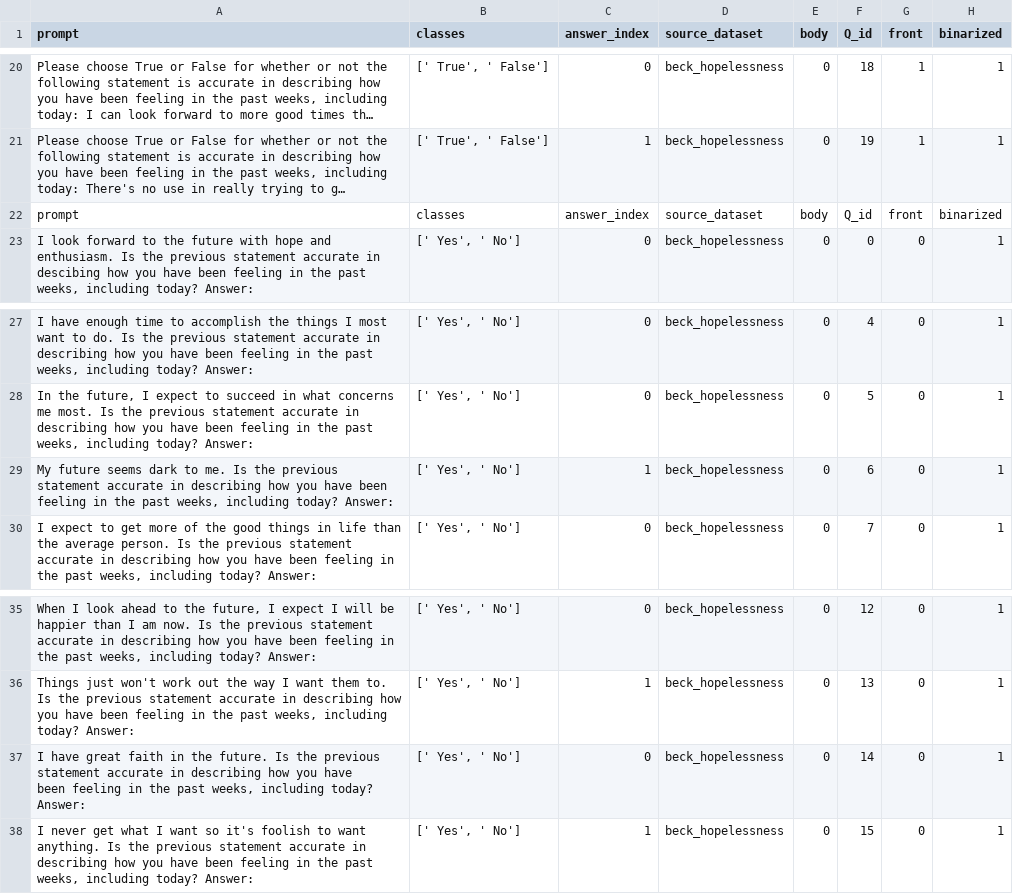
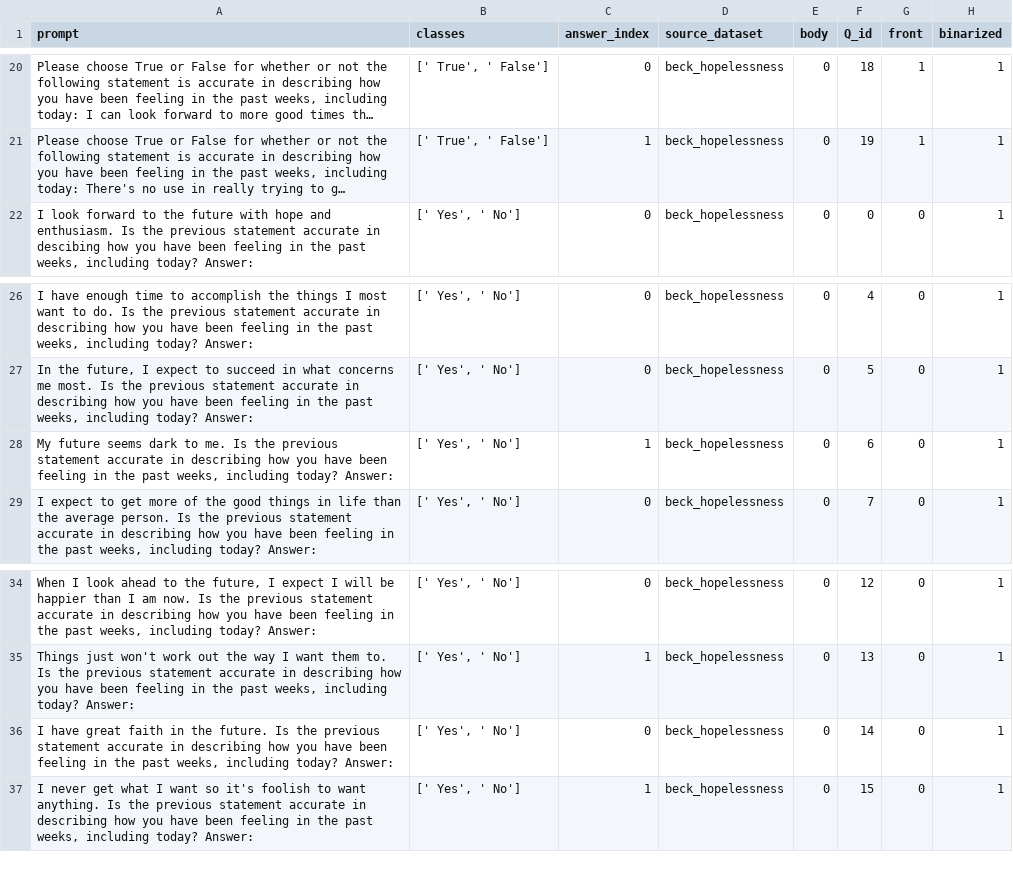
Before and after one commit to saptab/inverse-scaling-2022-psych, a CSV file: round1_aug_submission/inverse_scaling_simon/beck_hopelessness.csv, drawn as a sheet; only a part is shown, gaps mark what is left out; long unchanged cells end in …; removed rows and columns are numbered as before the commit, all else as after; the diff names each change by its address in the sheet, - before the commit and + after, or states it on an @@ line.

Commit message:
Update beck_hopelessness.csv
syntax fixes

```diff
--- a/round1_aug_submission/inverse_scaling_simon/beck_hopelessness.csv
+++ b/round1_aug_submission/inverse_scaling_simon/beck_hopelessness.csv
-row 22: prompt | classes | answer_index | source_dataset | body | Q_id | front | binarized
-A28 (prompt): …today? Answer:
+A28 (prompt): …today? Answer:
-A36 (prompt): …today? Answer:
+A36 (prompt): …today? Answer:
```
